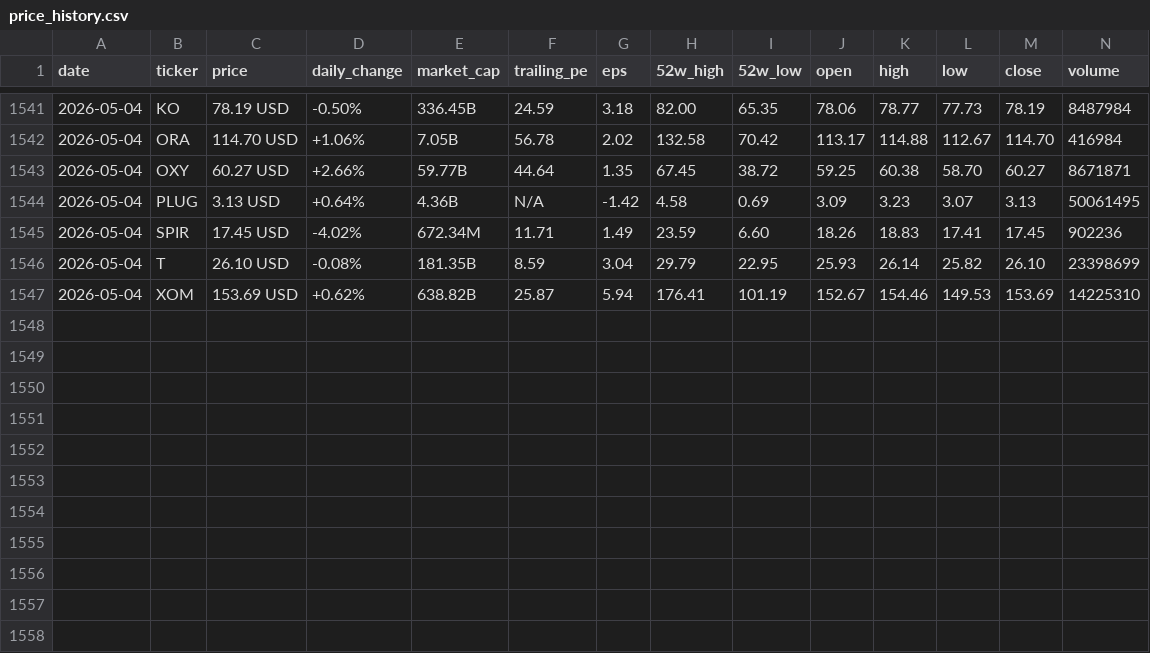
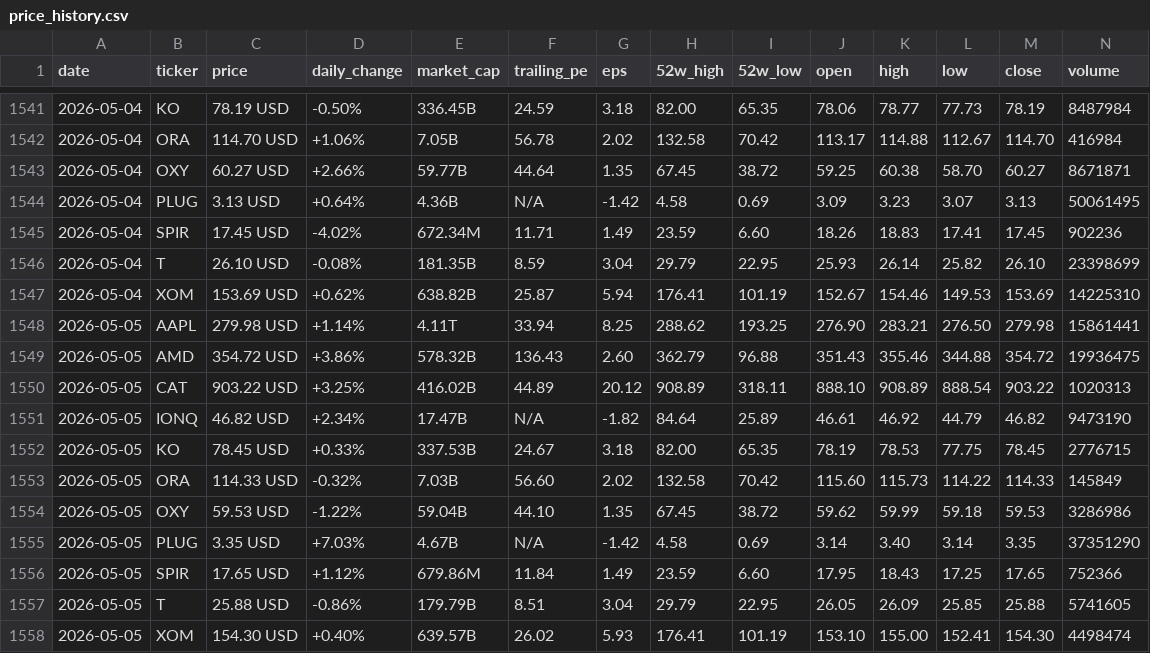
Before and after one commit to parkjunhee0510/pkrich, a CSV file: output/data/price_history.csv, drawn as a sheet; only a part is shown, gaps mark what is left out; the diff names each change by its address in the sheet, - before the commit and + after, or states it on an @@ line.

```diff
--- a/output/data/price_history.csv
+++ b/output/data/price_history.csv
+row 1548: 2026-05-05 | AAPL | 279.98 USD | +1.14% | 4.11T | 33.94 | 8.25 | 288.62 | 193.25 | 276.90 | 283.21 | 276.50 | 279.98 | 15861441
+row 1549: 2026-05-05 | AMD | 354.72 USD | +3.86% | 578.32B | 136.43 | 2.60 | 362.79 | 96.88 | 351.43 | 355.46 | 344.88 | 354.72 | 19936475
+row 1550: 2026-05-05 | CAT | 903.22 USD | +3.25% | 416.02B | 44.89 | 20.12 | 908.89 | 318.11 | 888.10 | 908.89 | 888.54 | 903.22 | 1020313
+row 1551: 2026-05-05 | IONQ | 46.82 USD | +2.34% | 17.47B | N/A | -1.82 | 84.64 | 25.89 | 46.61 | 46.92 | 44.79 | 46.82 | 9473190
+row 1552: 2026-05-05 | KO | 78.45 USD | +0.33% | 337.53B | 24.67 | 3.18 | 82.00 | 65.35 | 78.19 | 78.53 | 77.75 | 78.45 | 2776715
+row 1553: 2026-05-05 | ORA | 114.33 USD | -0.32% | 7.03B | 56.60 | 2.02 | 132.58 | 70.42 | 115.60 | 115.73 | 114.22 | 114.33 | 145849
+row 1554: 2026-05-05 | OXY | 59.53 USD | -1.22% | 59.04B | 44.10 | 1.35 | 67.45 | 38.72 | 59.62 | 59.99 | 59.18 | 59.53 | 3286986
+row 1555: 2026-05-05 | PLUG | 3.35 USD | +7.03% | 4.67B | N/A | -1.42 | 4.58 | 0.69 | 3.14 | 3.40 | 3.14 | 3.35 | 37351290
+row 1556: 2026-05-05 | SPIR | 17.65 USD | +1.12% | 679.86M | 11.84 | 1.49 | 23.59 | 6.60 | 17.95 | 18.43 | 17.25 | 17.65 | 752366
+row 1557: 2026-05-05 | T | 25.88 USD | -0.86% | 179.79B | 8.51 | 3.04 | 29.79 | 22.95 | 26.05 | 26.09 | 25.85 | 25.88 | 5741605
+row 1558: 2026-05-05 | XOM | 154.30 USD | +0.40% | 639.57B | 26.02 | 5.93 | 176.41 | 101.19 | 153.10 | 155.00 | 152.41 | 154.30 | 4498474
```
Also changed, not shown: 24 other files.
